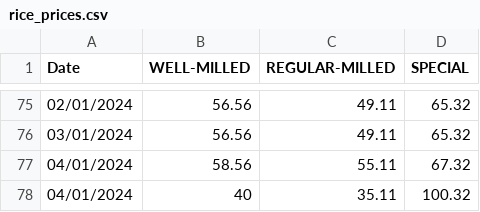
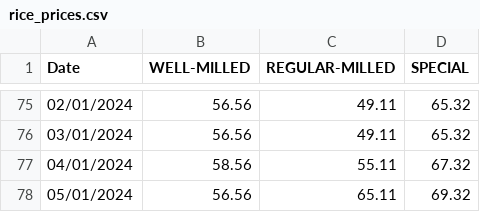
Before and after one commit to desang1100/ARIMA-MODEL, a CSV file: data/rice_prices.csv, drawn as a sheet; only a part is shown, gaps mark what is left out.

```diff
--- a/data/rice_prices.csv
+++ b/data/rice_prices.csv
@@ -77,2 +77,2 @@ Date,WELL-MILLED,REGULAR-MILLED,SPECIAL
 04/01/2024,58.56,55.11,67.32
-04/01/2024,40,35.11,100.32
+05/01/2024,56.56,65.11,69.32
```
Also changed, not shown: 4 other files.
